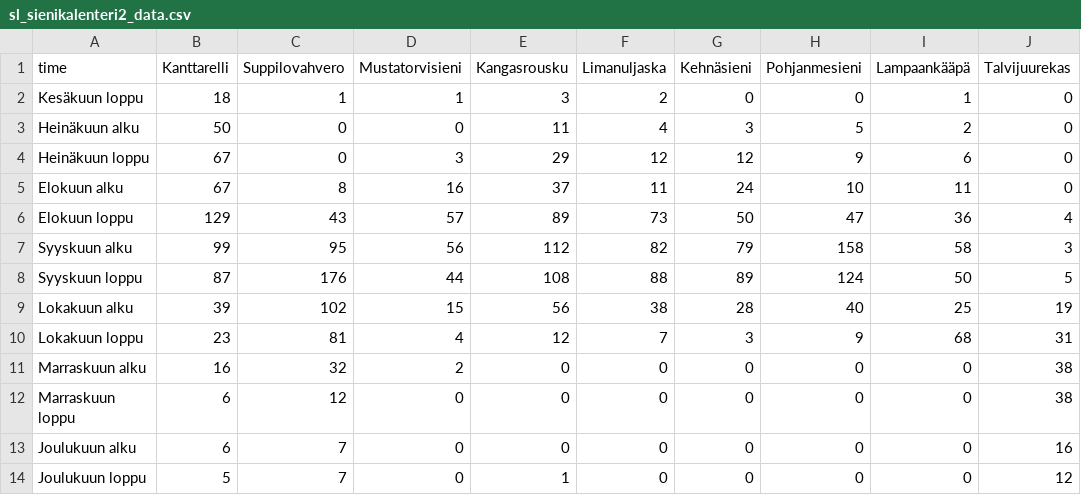
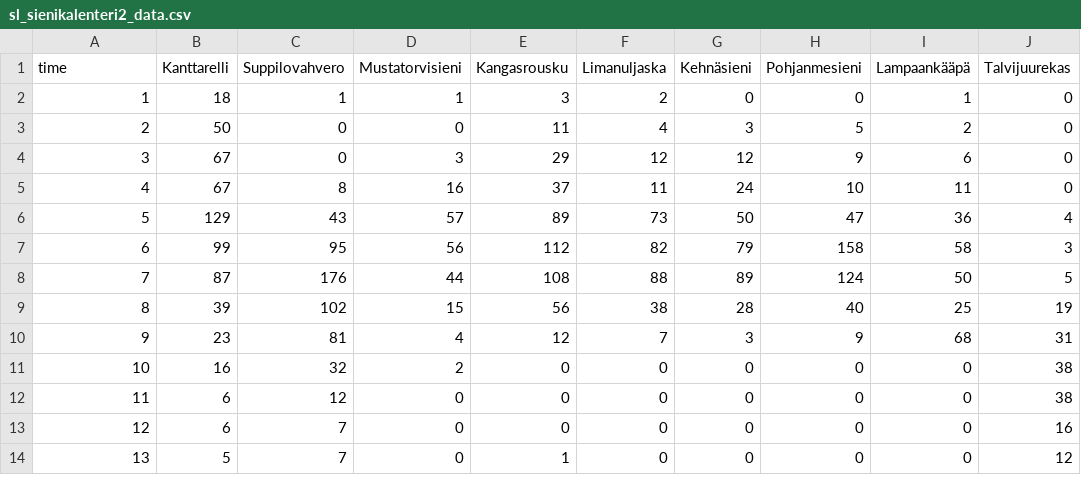
Before and after one commit to felixsii/data, a CSV file: sl_sienikalenteri2_data.csv, drawn as a sheet; only a part is shown; the diff names each change by its address in the sheet, - before the commit and + after, or states it on an @@ line.

Commit message:
Update sl_sienikalenteri2_data.csv

```diff
--- a/sl_sienikalenteri2_data.csv
+++ b/sl_sienikalenteri2_data.csv
-A2 (time): Kesäkuun loppu
+A2 (time): 1
-A3 (time): Heinäkuun alku
+A3 (time): 2
-A4 (time): Heinäkuun loppu
+A4 (time): 3
-A5 (time): Elokuun alku
+A5 (time): 4
-A6 (time): Elokuun loppu
+A6 (time): 5
-A7 (time): Syyskuun alku
+A7 (time): 6
-A8 (time): Syyskuun loppu
+A8 (time): 7
-A9 (time): Lokakuun alku
+A9 (time): 8
-A10 (time): Lokakuun loppu
+A10 (time): 9
-A11 (time): Marraskuun alku
+A11 (time): 10
-A12 (time): Marraskuun loppu
+A12 (time): 11
-A13 (time): Joulukuun alku
+A13 (time): 12
-A14 (time): Joulukuun loppu
+A14 (time): 13
```
